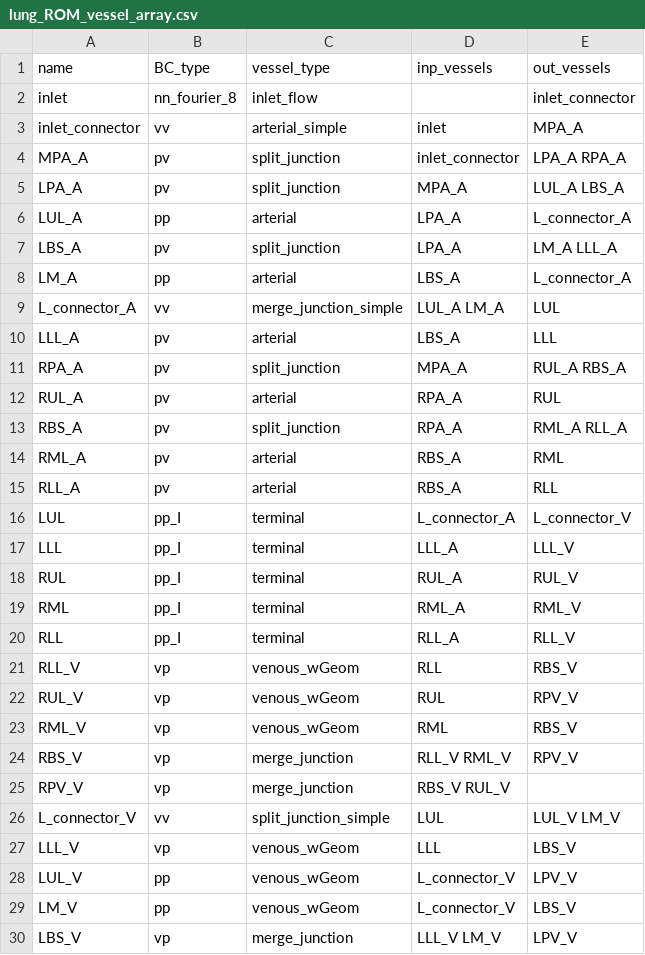
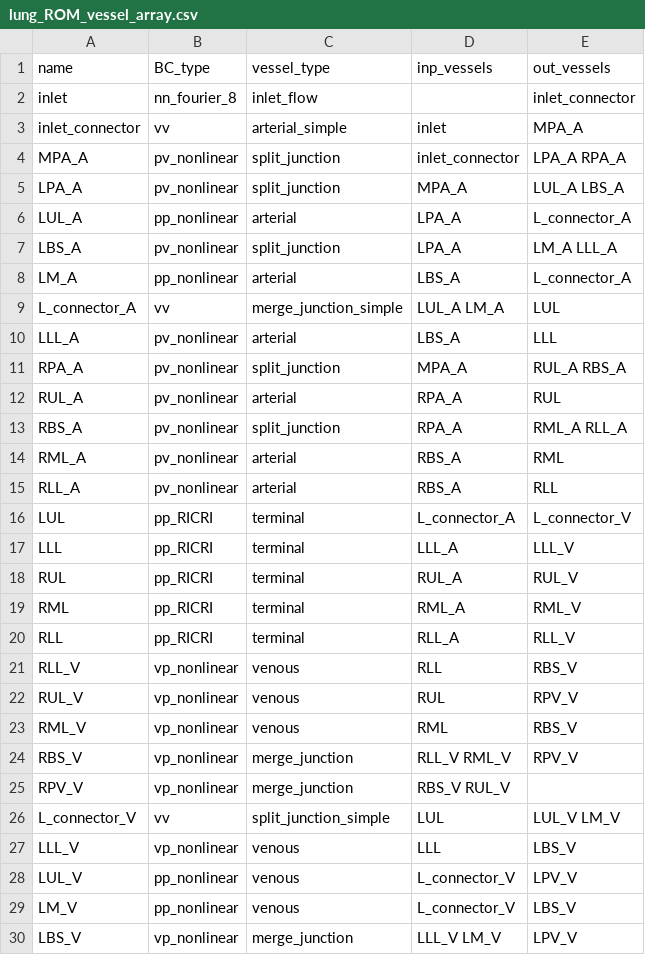
Before and after one commit to FinbarArgus/circulatory_autogen, a CSV file: resources/lung_ROM_vessel_array.csv, drawn as a sheet; only a part is shown; the diff covers the shown part only.

Commit message:
updating BG modules for lung_ROM

```diff
--- a/resources/lung_ROM_vessel_array.csv
+++ b/resources/lung_ROM_vessel_array.csv
@@ -3,28 +3,28 @@ inlet,            nn_fourier_8,   inlet_flow,             ,
 inlet_connector,  vv,             arterial_simple,        inlet,                    MPA_A
-MPA_A,pv,split_junction,inlet_connector  ,LPA_A RPA_A
-LPA_A,pv,split_junction,MPA_A        ,LUL_A LBS_A
-LUL_A,pp,arterial,LPA_A              ,L_connector_A
-LBS_A,pv,split_junction,LPA_A              ,LM_A LLL_A
-LM_A,pp,arterial,LBS_A              ,L_connector_A
+MPA_A,pv_nonlinear,split_junction,inlet_connector  ,LPA_A RPA_A
+LPA_A,pv_nonlinear,split_junction,MPA_A        ,LUL_A LBS_A
+LUL_A,pp_nonlinear,arterial,LPA_A              ,L_connector_A
+LBS_A,pv_nonlinear,split_junction,LPA_A              ,LM_A LLL_A
+LM_A,pp_nonlinear,arterial,LBS_A              ,L_connector_A
 L_connector_A,vv,merge_junction_simple,LUL_A LM_A ,LUL
-LLL_A,pv,arterial,LBS_A              ,LLL
-RPA_A,pv,split_junction,MPA_A        ,RUL_A RBS_A
-RUL_A,pv,arterial,RPA_A              ,RUL
-RBS_A,pv,split_junction,RPA_A          ,RML_A RLL_A
-RML_A,pv,arterial,RBS_A        ,RML
-RLL_A,pv,arterial,RBS_A        ,RLL
-LUL,pp_I,terminal,L_connector_A         ,L_connector_V
-LLL,pp_I,terminal,LLL_A                     ,LLL_V
-RUL,pp_I,terminal,RUL_A                     ,RUL_V
-RML,pp_I,terminal,RML_A                     ,RML_V
-RLL,pp_I,terminal,RLL_A                     ,RLL_V
-RLL_V,vp,venous_wGeom,RLL                       ,RBS_V
-RUL_V,vp,venous_wGeom,RUL                       ,RPV_V
-RML_V,vp,venous_wGeom,RML                       ,RBS_V
-RBS_V,vp,merge_junction,RLL_V RML_V   ,RPV_V
-RPV_V,vp,merge_junction,RBS_V RUL_V     ,
+LLL_A,pv_nonlinear,arterial,LBS_A              ,LLL
+RPA_A,pv_nonlinear,split_junction,MPA_A        ,RUL_A RBS_A
+RUL_A,pv_nonlinear,arterial,RPA_A              ,RUL
+RBS_A,pv_nonlinear,split_junction,RPA_A          ,RML_A RLL_A
+RML_A,pv_nonlinear,arterial,RBS_A        ,RML
+RLL_A,pv_nonlinear,arterial,RBS_A        ,RLL
+LUL,pp_RICRI,terminal,L_connector_A         ,L_connector_V
+LLL,pp_RICRI,terminal,LLL_A                     ,LLL_V
+RUL,pp_RICRI,terminal,RUL_A                     ,RUL_V
+RML,pp_RICRI,terminal,RML_A                     ,RML_V
+RLL,pp_RICRI,terminal,RLL_A                     ,RLL_V
+RLL_V,vp_nonlinear,venous,RLL                       ,RBS_V
+RUL_V,vp_nonlinear,venous,RUL                       ,RPV_V
+RML_V,vp_nonlinear,venous,RML                       ,RBS_V
+RBS_V,vp_nonlinear,merge_junction,RLL_V RML_V   ,RPV_V
+RPV_V,vp_nonlinear,merge_junction,RBS_V RUL_V     ,
 L_connector_V,vv,split_junction_simple, LUL, LUL_V LM_V
-LLL_V,vp,venous_wGeom,LLL ,LBS_V
-LUL_V,pp,venous_wGeom,L_connector_V             ,LPV_V
-LM_V,pp,venous_wGeom,L_connector_V              ,LBS_V
-LBS_V,vp,merge_junction,LLL_V LM_V         ,LPV_V
+LLL_V,vp_nonlinear,venous,LLL ,LBS_V
+LUL_V,pp_nonlinear,venous,L_connector_V             ,LPV_V
+LM_V,pp_nonlinear,venous,L_connector_V              ,LBS_V
+LBS_V,vp_nonlinear,merge_junction,LLL_V LM_V         ,LPV_V
```
Also changed, not shown: 1 edited cell elsewhere in this file, 4 other files.
